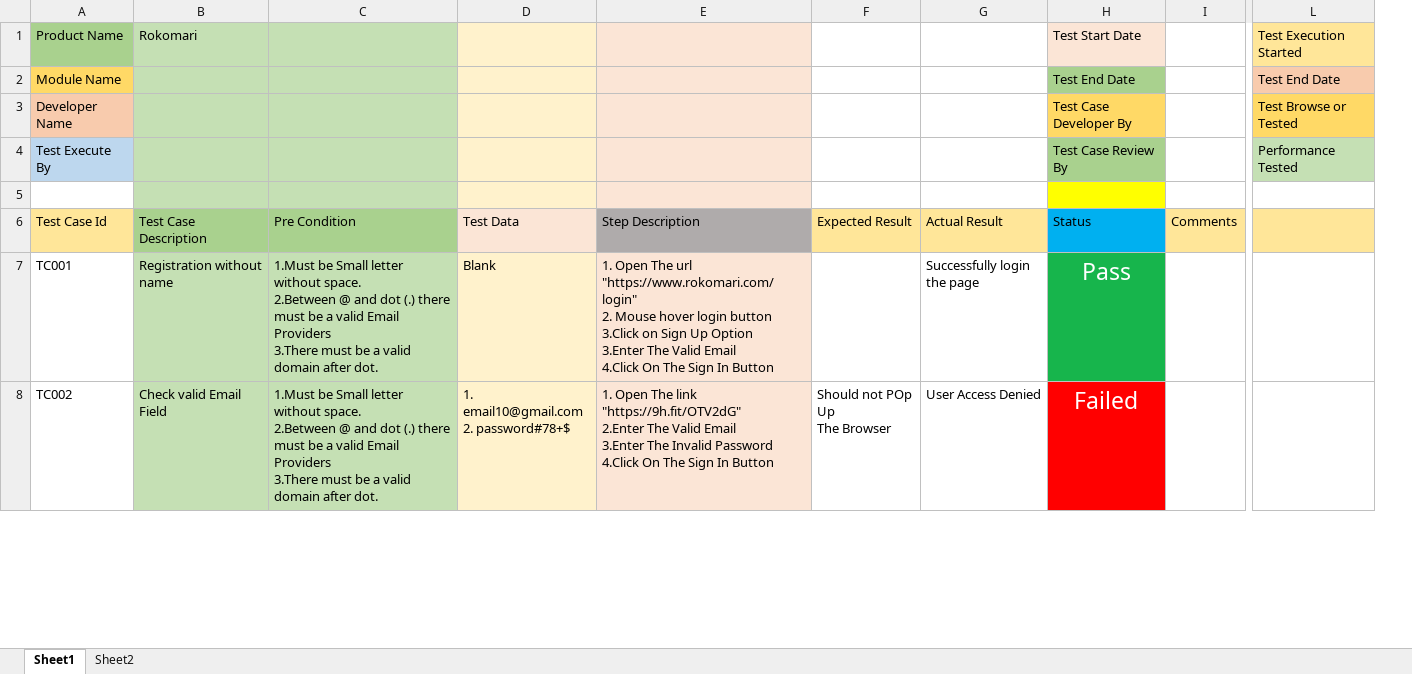
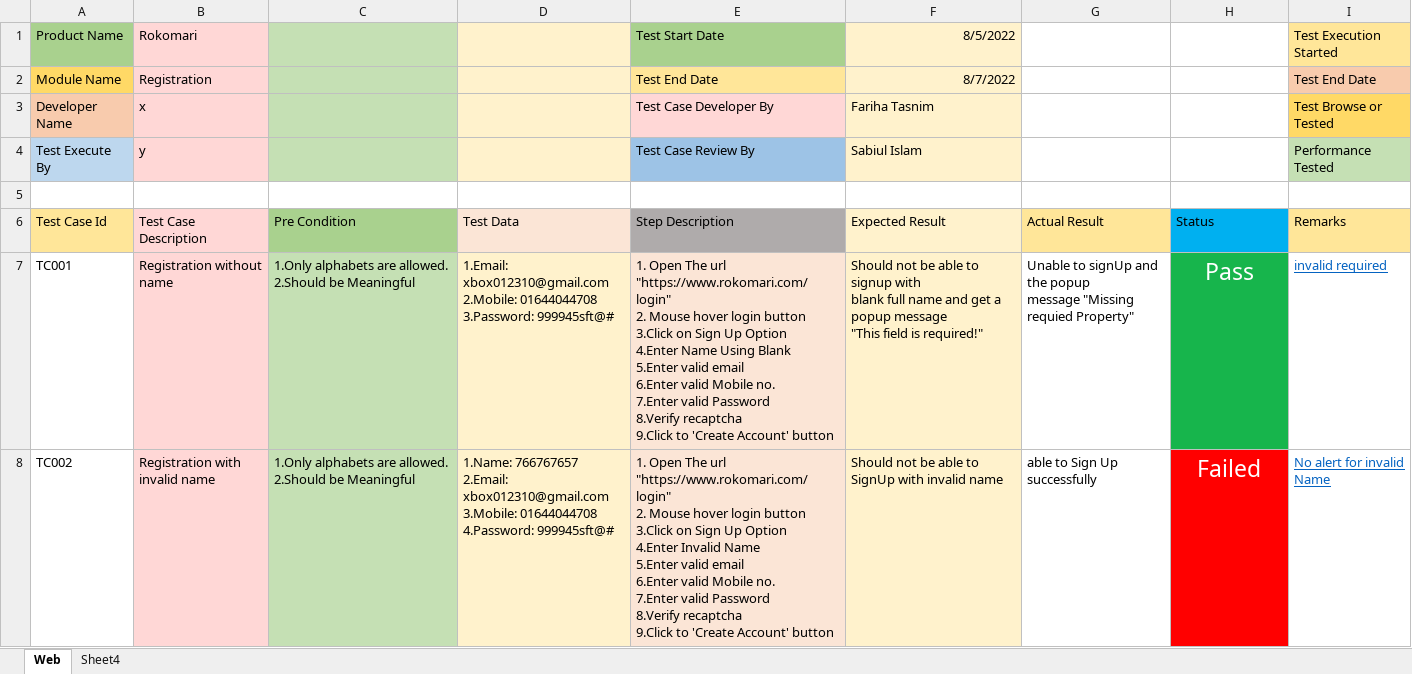
Before and after one commit to Fariha794/SQA_Projects, an Excel workbook: Rokomari_TestCase.xlsx, sheet Web, drawn as a sheet; only a part is shown, gaps mark what is left out; values as stored, in another font and other column widths than the file's, no borders; removed rows and columns are numbered as before the commit, all else as after; ↵ is a line break in a cell; the diff covers the shown part only; the diff names each change by its address in the sheet, - before the commit and + after, or states it on an @@ line.

Commit message:
modify all cases

```diff
--- a/Rokomari_TestCase.xlsx (sheet Web)
+++ b/Rokomari_TestCase.xlsx (sheet Web)
-sheet tab: Sheet1
+sheet tab: Web
-sheet tab: Sheet2
+sheet tab: Sheet4
-column D (Test Data), rows 7-8: Blank | 1. email10@gmail.com ↵ 2. password#78+$
-column E (Step Description), rows 7-8: 1. Open The url "https://www.rokomari.com/login" ↵ 2. Mouse hover login button ↵ 3.Click on Sign Up Option ↵ 3.Enter The Valid Email ↵ 4.Click On The Sign In Button | 1. Open The link "https://9h.fit/OTV2dG" ↵ 2.Enter The Valid Email ↵ 3.Enter The Invalid Password ↵ 4.Click On The Sign In Button
-column F (Expected Result), row 8: Should not POp Up ↵ The Browser
-column G (Actual Result), rows 7-8: Successfully login the page | User Access Denied
+column D (Test Data), rows 7-8: 1.Email: xbox012310@gmail.com ↵ 2.Mobile: 01644044708 ↵ 3.Password: 999945sft@# | 1.Name: 766767657 ↵ 2.Email: xbox012310@gmail.com ↵ 3.Mobile: 01644044708 ↵ 4.Password: 999945sft@#
+column E (Step Description), rows 1-4: Test Start Date | Test End Date | Test Case Developer By | Test Case Review By; rows 7-8: 1. Open The url "https://www.rokomari.com/login" ↵ 2. Mouse hover login button ↵ 3.Click on Sign Up Option ↵ 4.Enter Name Using Blank ↵ 5.Enter valid email ↵ 6.Enter valid Mobile no. ↵ 7.Enter valid Password ↵ 8.Verify recaptcha ↵ 9.Click to 'Create Account' button | 1. Open The url "https://www.rokomari.com/login" ↵ 2. Mouse hover login button ↵ 3.Click on Sign Up Option ↵ 4.Enter Invalid Name ↵ 5.Enter valid email ↵ 6.Enter valid Mobile no. ↵ 7.Enter valid Password ↵ 8.Verify recaptcha ↵ 9.Click to 'Create Account' button
+column F (Expected Result), rows 1-4: 8/5/2022 | 8/7/2022 | Fariha Tasnim | Sabiul Islam; rows 7-8: Should not be able to signup with ↵ blank full name and get a popup message ↵ "This field is required!" | Should not be able to SignUp with invalid name
+column G (Actual Result), rows 7-8: Unable to signUp and the popup ↵ message "Missing requied Property" | able to Sign Up successfully
-column I (Comments), empty
-B1:B4 fill: #C5E0B4
+B1:B4 fill: #FFD7D6
-H1 (Status): Test Start Date
+H1 (Status): (empty)
-H1 fill: #FBE5D6
+H1 fill: none
-B2 (Test Case Description): (empty)
+B2 (Test Case Description): Registration
-H2 (Status): Test End Date
+H2 (Status): (empty)
-H2 fill: #A9D18E
+H2 fill: none
-B3 (Test Case Description): (empty)
+B3 (Test Case Description): x
-H3 (Status): Test Case Developer By
+H3 (Status): (empty)
-H3 fill: #FFD966
+H3 fill: none
-B4 (Test Case Description): (empty)
+B4 (Test Case Description): y
-H4 (Status): Test Case Review By
+H4 (Status): (empty)
-H4 fill: #A9D18E
+H4 fill: none
-B5:C5 fill: #C5E0B4
+B5:C5 fill: none
-H5 fill: #FFFF00
+H5 fill: none
-B6 fill: #A9D18E
+B6 fill: #FFD7D6
-I6: (empty)
+I6: Remarks
-B7:B8 fill: #C5E0B4
+B7:B8 fill: #FFD7D6
-C7:C8 (Pre Condition): 1.Must be Small letter without space. ↵ 2.Between @ and dot (.) there must be a valid Email Providers ↵ 3.There must be a valid domain after dot.
+C7:C8 (Pre Condition): 1.Only alphabets are allowed. ↵ 2.Should be Meaningful
-I7 (Remarks): (empty)
+I7 (Remarks): invalid required
-B8 (Test Case Description): Check valid Email Field
+B8 (Test Case Description): Registration with invalid name
-I8 (Remarks): (empty)
+I8 (Remarks): No alert for invalid Name
```
Also changed, not shown: 8 added rows, 2 removed columns, 17 edited cells and cell formats elsewhere in this sheet.
